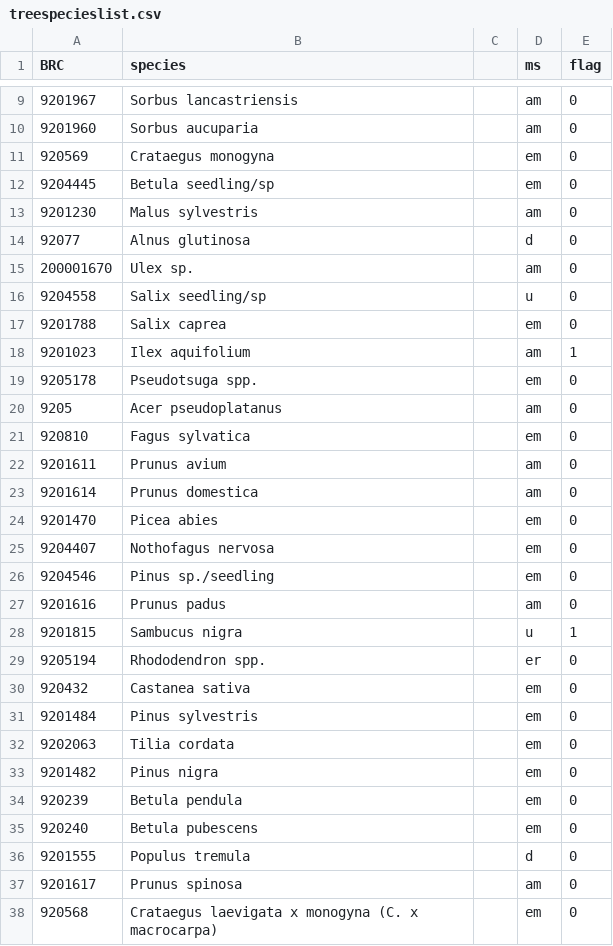
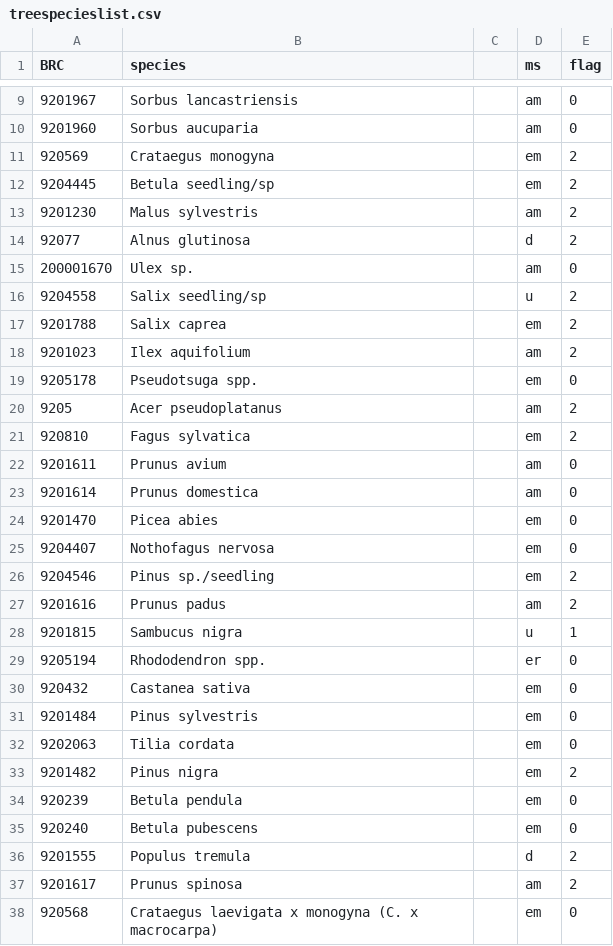
Before and after one commit to PetraGuy/Reading, a CSV file: AMEMtrees/data/treespecieslist.csv, drawn as a sheet; only a part is shown, gaps mark what is left out; the diff covers the shown part only.

```diff
--- a/AMEMtrees/data/treespecieslist.csv
+++ b/AMEMtrees/data/treespecieslist.csv
@@ -10,13 +10,13 @@ BRC,species,,ms,flag
 9201960,Sorbus aucuparia,,am,0
-920569,Crataegus monogyna,,em,0
-9204445,Betula seedling/sp,,em,0
-9201230,Malus sylvestris,,am,0
-92077,Alnus glutinosa,,d,0
+920569,Crataegus monogyna,,em,2
+9204445,Betula seedling/sp,,em,2
+9201230,Malus sylvestris,,am,2
+92077,Alnus glutinosa,,d,2
 200001670,Ulex sp.,,am,0
-9204558,Salix seedling/sp,,u,0
-9201788,Salix caprea,,em,0
-9201023,Ilex aquifolium,,am,1
+9204558,Salix seedling/sp,,u,2
+9201788,Salix caprea,,em,2
+9201023,Ilex aquifolium,,am,2
 9205178,Pseudotsuga spp.,,em,0
-9205,Acer pseudoplatanus,,am,0
-920810,Fagus sylvatica,,em,0
+9205,Acer pseudoplatanus,,am,2
+920810,Fagus sylvatica,,em,2
 9201611,Prunus avium,,am,0
@@ -25,4 +25,4 @@ BRC,species,,ms,flag
 9204407,Nothofagus nervosa,,em,0
-9204546,Pinus sp./seedling,,em,0
-9201616,Prunus padus,,am,0
+9204546,Pinus sp./seedling,,em,2
+9201616,Prunus padus,,am,2
 9201815,Sambucus nigra,,u,1
@@ -32,7 +32,7 @@ BRC,species,,ms,flag
 9202063,Tilia cordata,,em,0
-9201482,Pinus nigra,,em,0
+9201482,Pinus nigra,,em,2
 920239,Betula pendula,,em,0
 920240,Betula pubescens,,em,0
-9201555,Populus tremula,,d,0
-9201617,Prunus spinosa,,am,0
+9201555,Populus tremula,,d,2
+9201617,Prunus spinosa,,am,2
 920568,Crataegus laevigata x monogyna (C. x macrocarpa),,em,0
```
Also changed, not shown: 11 edited cells elsewhere in this file, AMEMtrees/data/grndspeciesfullinfoWS.csv, 11 other files.
